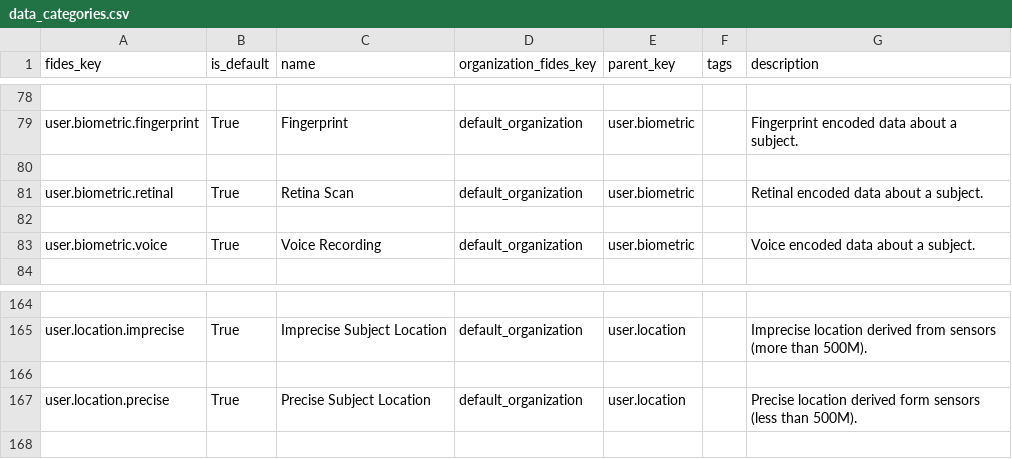
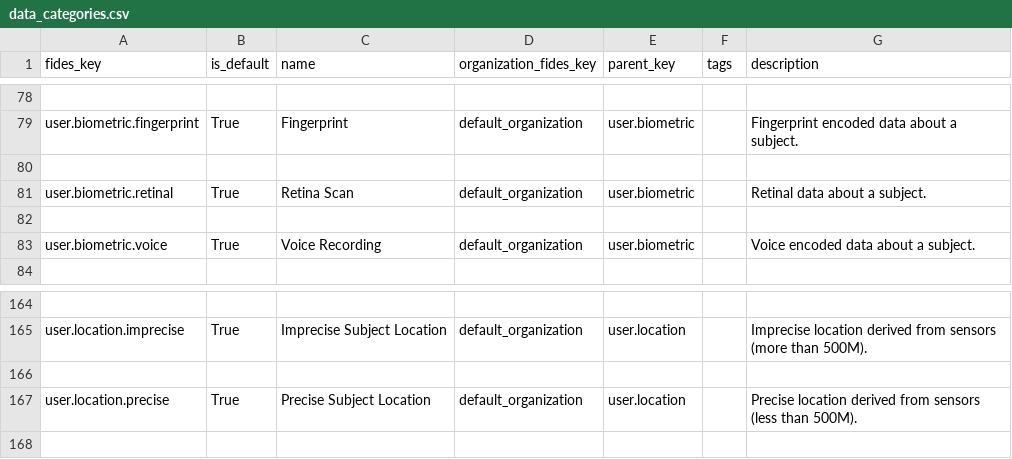
Before and after one commit to IABTechLab/fideslang, a CSV file: data_files/data_categories.csv, drawn as a sheet; only a part is shown, gaps mark what is left out.

```diff
--- a/data_files/data_categories.csv
+++ b/data_files/data_categories.csv
@@ -80,3 +80,3 @@ user.biometric.fingerprint,True,Fingerprint,default_organization,user.biometric,
 
-user.biometric.retinal,True,Retina Scan,default_organization,user.biometric,,Retinal encoded data about a subject.
+user.biometric.retinal,True,Retina Scan,default_organization,user.biometric,,Retinal data about a subject.
 
@@ -166,3 +166,3 @@ user.location.imprecise,True,Imprecise Subject Location,default_organization,use
 
-user.location.precise,True,Precise Subject Location,default_organization,user.location,,Precise location derived form sensors (less than 500M).
+user.location.precise,True,Precise Subject Location,default_organization,user.location,,Precise location derived from sensors (less than 500M).
 
```
Also changed, not shown: data_files/data_uses.csv, mkdocs/docs/csv/data_categories.csv, 5 other files.
